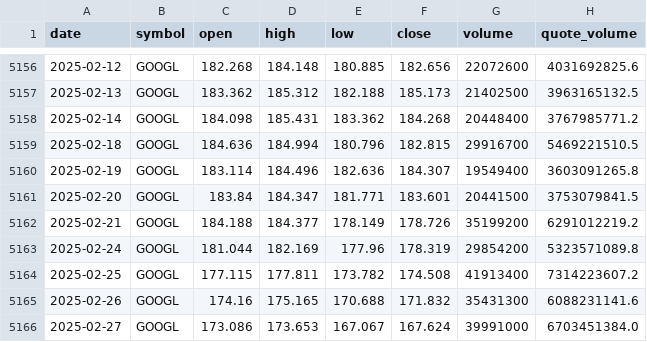
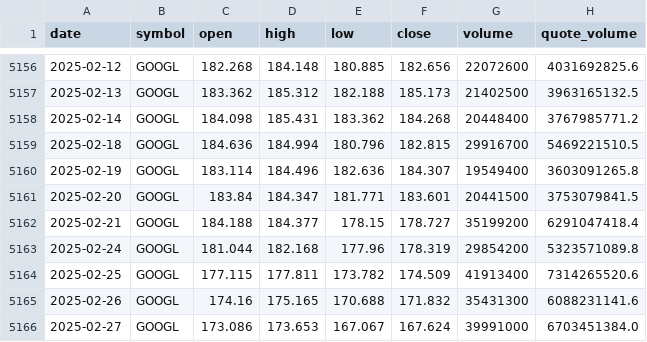
Before and after one commit to bsachart/finance-metrics-fetch, a CSV file: data/market/GOOGL.csv, drawn as a sheet; only a part is shown, gaps mark what is left out; the diff covers the shown part only.

```diff
--- a/data/market/GOOGL.csv
+++ b/data/market/GOOGL.csv
@@ -5161,5 +5161,5 @@ date,symbol,open,high,low,close,volume,quote_volume
 2025-02-20,GOOGL,183.84,184.347,181.771,183.601,20441500,3753079841.5
-2025-02-21,GOOGL,184.188,184.377,178.149,178.726,35199200,6291012219.2
-2025-02-24,GOOGL,181.044,182.169,177.96,178.319,29854200,5323571089.8
-2025-02-25,GOOGL,177.115,177.811,173.782,174.508,41913400,7314223607.2
+2025-02-21,GOOGL,184.188,184.377,178.15,178.727,35199200,6291047418.4
+2025-02-24,GOOGL,181.044,182.168,177.96,178.319,29854200,5323571089.8
+2025-02-25,GOOGL,177.115,177.811,173.782,174.509,41913400,7314265520.6
 2025-02-26,GOOGL,174.16,175.165,170.688,171.832,35431300,6088231141.6
```
Also changed, not shown: 89 edited cells elsewhere in this file, data/market/INTC.csv, data/market/MSFT.csv, 5 other files.
